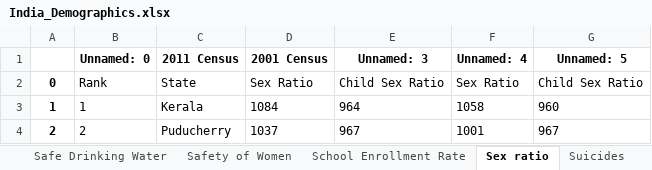
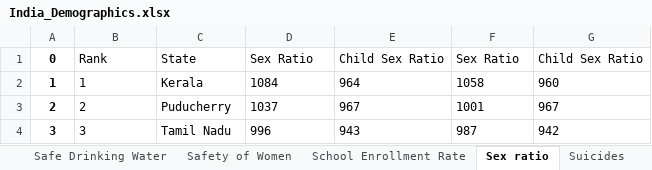
Before and after one commit to anntenna/Suicides-In-India, an Excel workbook: India_Demographics.xlsx, sheet Sex ratio, drawn as a sheet; only a part is shown; the shorter side is filled out with more unchanged rows; values as stored, in another font and other column widths than the file's, no borders; the diff names each change by its address in the sheet, - before the commit and + after, or states it on an @@ line.

```diff
--- a/India_Demographics.xlsx (sheet Sex ratio)
+++ b/India_Demographics.xlsx (sheet Sex ratio)
-row 1:  | Unnamed: 0 | 2011 Census | 2001 Census | Unnamed: 3 | Unnamed: 4 | Unnamed: 5
```
Also changed, not shown: sheet HDI, sheet Unemployment, sheet Life expectancy at birth, other sheet tabs, 2 other files.
